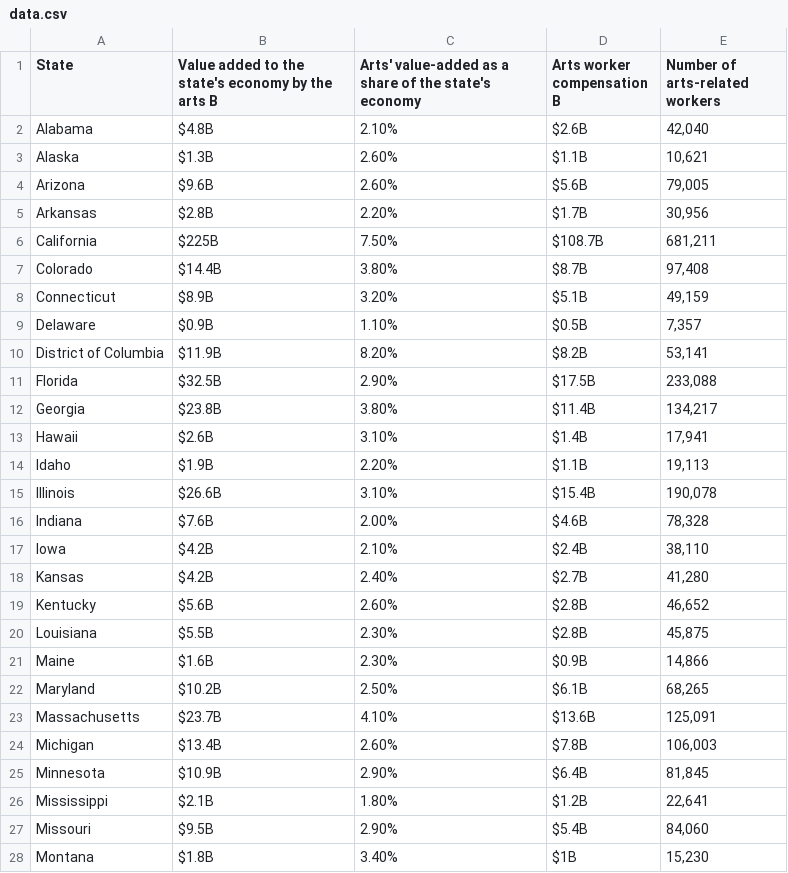
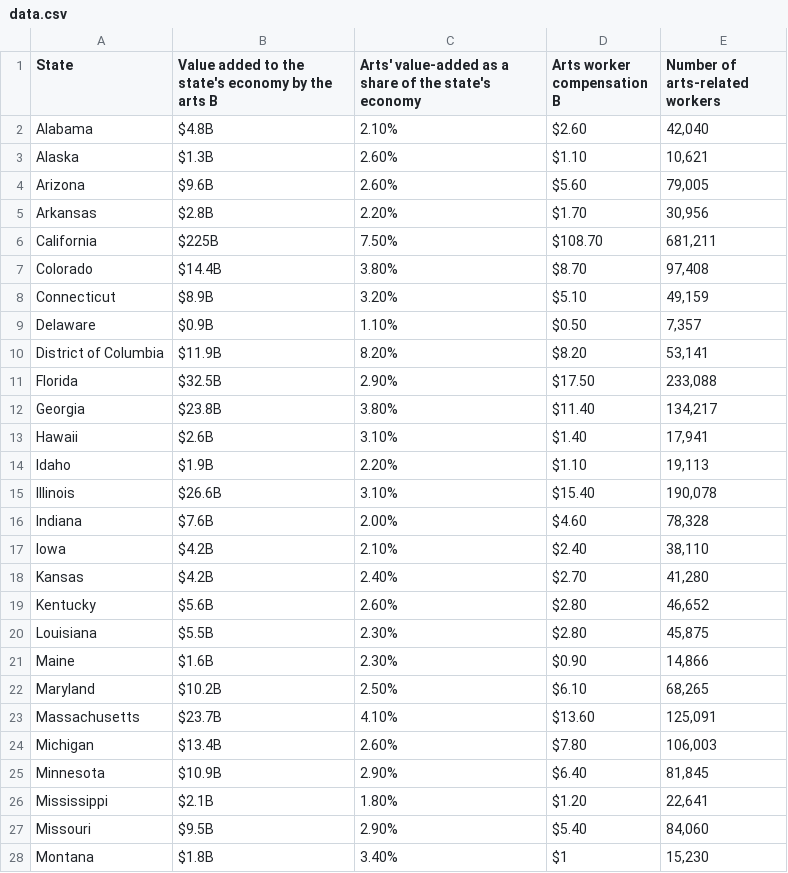
Before and after one commit to myNEAgit/ADP-30-staged, a CSV file: res/data/data.csv, drawn as a sheet; only a part is shown; the diff covers the shown part only.

Commit message:
Delete B from column

```diff
--- a/res/data/data.csv
+++ b/res/data/data.csv
@@ -1,28 +1,28 @@
 State,Value added to the state's economy by the arts B,Arts' value-added as a share of the state's economy,Arts worker compensation B,Number of arts-related workers
-Alabama,$4.8B,2.10%,$2.6B,"42,040"
-Alaska,$1.3B,2.60%,$1.1B,"10,621"
-Arizona,$9.6B,2.60%,$5.6B,"79,005"
-Arkansas,$2.8B,2.20%,$1.7B,"30,956"
-California,$225B,7.50%,$108.7B,"681,211"
-Colorado,$14.4B,3.80%,$8.7B,"97,408"
-Connecticut,$8.9B,3.20%,$5.1B,"49,159"
-Delaware,$0.9B,1.10%,$0.5B,"7,357"
-District of Columbia,$11.9B,8.20%,$8.2B,"53,141"
-Florida,$32.5B,2.90%,$17.5B,"233,088"
-Georgia,$23.8B,3.80%,$11.4B,"134,217"
-Hawaii,$2.6B,3.10%,$1.4B,"17,941"
-Idaho,$1.9B,2.20%,$1.1B,"19,113"
-Illinois,$26.6B,3.10%,$15.4B,"190,078"
-Indiana,$7.6B,2.00%,$4.6B,"78,328"
-Iowa,$4.2B,2.10%,$2.4B,"38,110"
-Kansas,$4.2B,2.40%,$2.7B,"41,280"
-Kentucky,$5.6B,2.60%,$2.8B,"46,652"
-Louisiana,$5.5B,2.30%,$2.8B,"45,875"
-Maine,$1.6B,2.30%,$0.9B,"14,866"
-Maryland,$10.2B,2.50%,$6.1B,"68,265"
-Massachusetts,$23.7B,4.10%,$13.6B,"125,091"
-Michigan,$13.4B,2.60%,$7.8B,"106,003"
-Minnesota,$10.9B,2.90%,$6.4B,"81,845"
-Mississippi,$2.1B,1.80%,$1.2B,"22,641"
-Missouri,$9.5B,2.90%,$5.4B,"84,060"
-Montana,$1.8B,3.40%,$1B,"15,230"
+Alabama,$4.8B,2.10%,$2.60 ,"42,040"
+Alaska,$1.3B,2.60%,$1.10 ,"10,621"
+Arizona,$9.6B,2.60%,$5.60 ,"79,005"
+Arkansas,$2.8B,2.20%,$1.70 ,"30,956"
+California,$225B,7.50%,$108.70 ,"681,211"
+Colorado,$14.4B,3.80%,$8.70 ,"97,408"
+Connecticut,$8.9B,3.20%,$5.10 ,"49,159"
+Delaware,$0.9B,1.10%,$0.50 ,"7,357"
+District of Columbia,$11.9B,8.20%,$8.20 ,"53,141"
+Florida,$32.5B,2.90%,$17.50 ,"233,088"
+Georgia,$23.8B,3.80%,$11.40 ,"134,217"
+Hawaii,$2.6B,3.10%,$1.40 ,"17,941"
+Idaho,$1.9B,2.20%,$1.10 ,"19,113"
+Illinois,$26.6B,3.10%,$15.40 ,"190,078"
+Indiana,$7.6B,2.00%,$4.60 ,"78,328"
+Iowa,$4.2B,2.10%,$2.40 ,"38,110"
+Kansas,$4.2B,2.40%,$2.70 ,"41,280"
+Kentucky,$5.6B,2.60%,$2.80 ,"46,652"
+Louisiana,$5.5B,2.30%,$2.80 ,"45,875"
+Maine,$1.6B,2.30%,$0.90 ,"14,866"
+Maryland,$10.2B,2.50%,$6.10 ,"68,265"
+Massachusetts,$23.7B,4.10%,$13.60 ,"125,091"
+Michigan,$13.4B,2.60%,$7.80 ,"106,003"
+Minnesota,$10.9B,2.90%,$6.40 ,"81,845"
+Mississippi,$2.1B,1.80%,$1.20 ,"22,641"
+Missouri,$9.5B,2.90%,$5.40 ,"84,060"
+Montana,$1.8B,3.40%,$1 ,"15,230"
```
Also changed, not shown: 24 edited cells elsewhere in this file.
